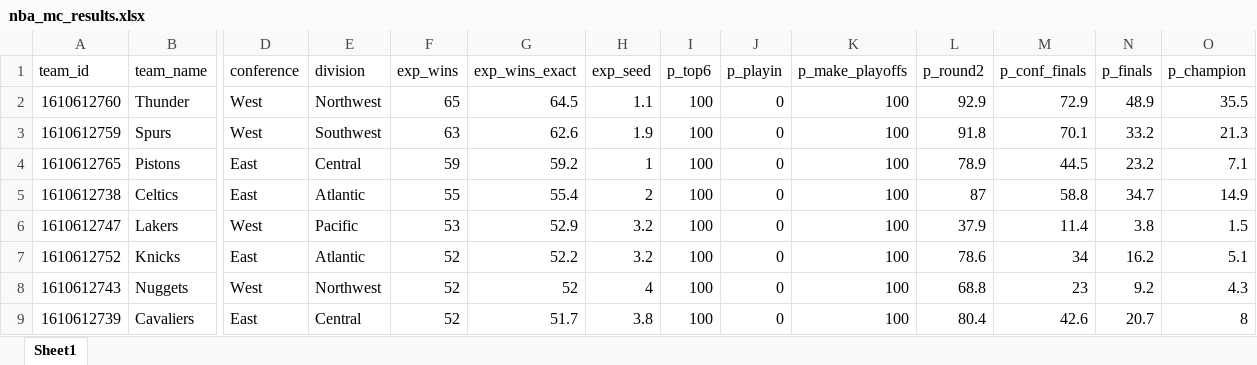
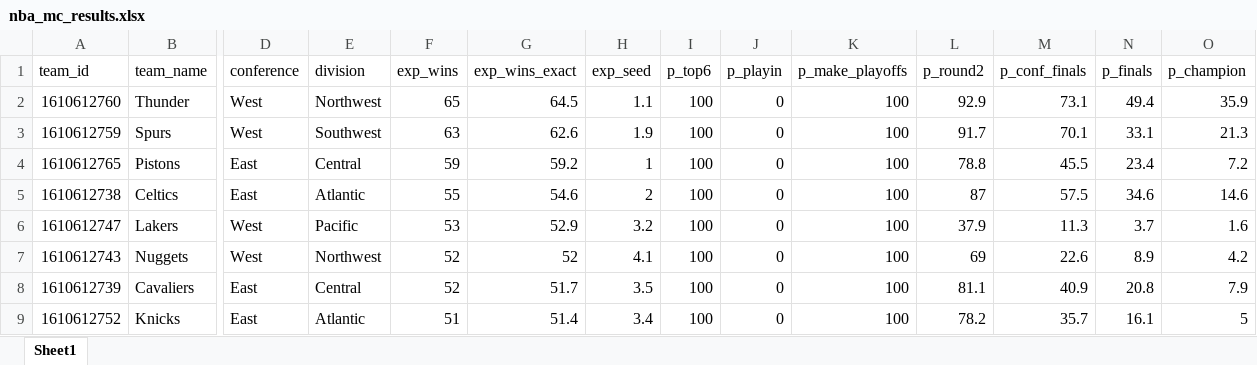
Before and after one commit to egomaniacsfantasy/oddsgodslanding, an Excel workbook: nba/public/data/nba_mc_results.xlsx, sheet Sheet1, drawn as a sheet; only a part is shown, gaps mark what is left out; values as stored, in another font and other column widths than the file's, no borders; removed rows and columns are numbered as before the commit, all else as after; rows hold the shown columns only; the diff covers the shown part only; the diff names each change by its address in the sheet, - before the commit and + after, or states it on an @@ line.

```diff
--- a/nba/public/data/nba_mc_results.xlsx (sheet Sheet1)
+++ b/nba/public/data/nba_mc_results.xlsx (sheet Sheet1)
-M2 (p_conf_finals): 72.9
+M2 (p_conf_finals): 73.1
-N2 (p_finals): 48.9
+N2 (p_finals): 49.4
-O2 (p_champion): 35.5
+O2 (p_champion): 35.9
-L3 (p_round2): 91.8
+L3 (p_round2): 91.7
-N3 (p_finals): 33.2
+N3 (p_finals): 33.1
-L4 (p_round2): 78.9
+L4 (p_round2): 78.8
-M4 (p_conf_finals): 44.5
+M4 (p_conf_finals): 45.5
-N4 (p_finals): 23.2
+N4 (p_finals): 23.4
-O4 (p_champion): 7.1
+O4 (p_champion): 7.2
-G5 (exp_wins_exact): 55.4
+G5 (exp_wins_exact): 54.6
-M5 (p_conf_finals): 58.8
+M5 (p_conf_finals): 57.5
-N5 (p_finals): 34.7
+N5 (p_finals): 34.6
-O5 (p_champion): 14.9
+O5 (p_champion): 14.6
-M6 (p_conf_finals): 11.4
+M6 (p_conf_finals): 11.3
-N6 (p_finals): 3.8
+N6 (p_finals): 3.7
-O6 (p_champion): 1.5
+O6 (p_champion): 1.6
-row 7: 1610612752 | Knicks | East | Atlantic | 52 | 52.2 | 3.2 | 100 | 0 | 100 | 78.6 | 34 | 16.2 | 5.1
-H7 (exp_seed): 4
+H7 (exp_seed): 4.1
-L7 (p_round2): 68.8
+L7 (p_round2): 69
-M7 (p_conf_finals): 23
+M7 (p_conf_finals): 22.6
-N7 (p_finals): 9.2
+N7 (p_finals): 8.9
-O7 (p_champion): 4.3
+O7 (p_champion): 4.2
-H8 (exp_seed): 3.8
+H8 (exp_seed): 3.5
-L8 (p_round2): 80.4
+L8 (p_round2): 81.1
-M8 (p_conf_finals): 42.6
+M8 (p_conf_finals): 40.9
-N8 (p_finals): 20.7
+N8 (p_finals): 20.8
-O8 (p_champion): 8
+O8 (p_champion): 7.9
+row 9: 1610612752 | Knicks | East | Atlantic | 51 | 51.4 | 3.4 | 100 | 0 | 100 | 78.2 | 35.7 | 16.1 | 5
```
Also changed, not shown: 66 edited cells elsewhere in this sheet, nba/public/data/nba_matchup_probs.xlsx, nba/public/data/nba_playoff_schedule.xlsx, 8 other files.
